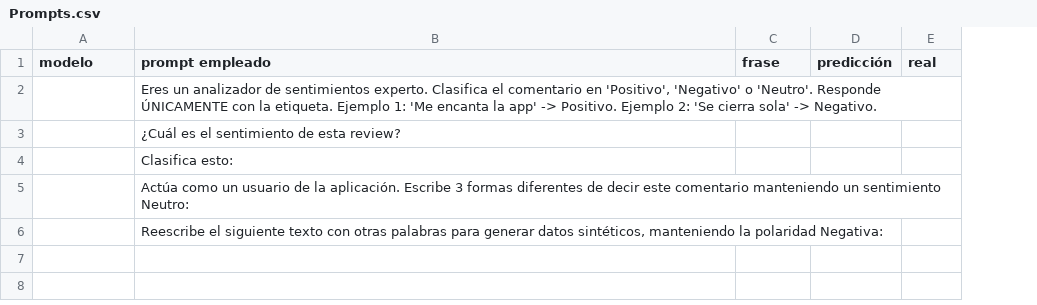
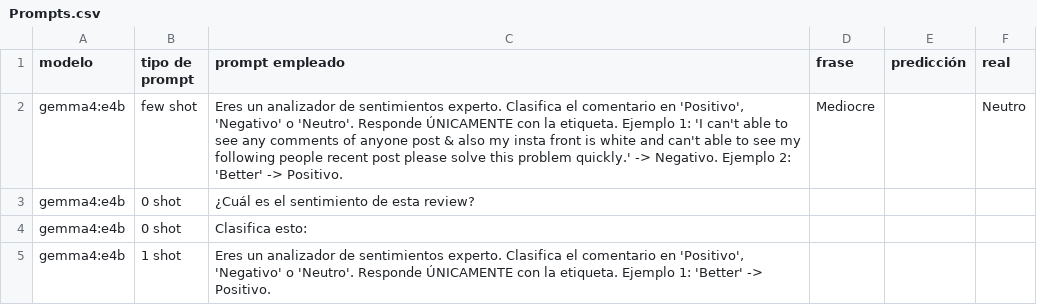
Before and after one commit to Iker-Ciordia/SAD_Plantilla, a CSV file: ficheros_csv/Prompts.csv, drawn as a sheet; removed rows and columns are numbered as before the commit, all else as after; the diff names each change by its address in the sheet, - before the commit and + after, or states it on an @@ line.

```diff
--- a/ficheros_csv/Prompts.csv
+++ b/ficheros_csv/Prompts.csv
+column B (tipo de prompt), rows 3-4: 0 shot | 0 shot
-row 2:  | Eres un analizador de sentimientos experto. Clasifica el comentario en 'Positivo', 'Negativo' o 'Neutro'. Responde ÚNICAMENTE con la etiqueta. Ejemplo 1: 'Me encanta la app' -> Positivo. Ejemplo 2: 'Se cierra sola' -> Negativo.
+row 2: gemma4:e4b | few shot | Eres un analizador de sentimientos experto. Clasifica el comentario en 'Positivo', 'Negativo' o 'Neutro'. Responde ÚNICAMENTE con la etiqueta. Ejemplo 1: 'I can't able to see any comments of anyone post & also my insta front is white and can't able to see my following people recent post please solve this problem quickly.' -> Negativo. Ejemplo 2: 'Better' -> Positivo. | Mediocre |  | Neutro
-A3:A4 (modelo): (empty)
+A3:A4 (modelo): gemma4:e4b
-row 5:  | Actúa como un usuario de la aplicación. Escribe 3 formas diferentes de decir este comentario manteniendo un sentimiento Neutro:
-row 6:  | Reescribe el siguiente texto con otras palabras para generar datos sintéticos, manteniendo la polaridad Negativa:
+row 5: gemma4:e4b | 1 shot | Eres un analizador de sentimientos experto. Clasifica el comentario en 'Positivo', 'Negativo' o 'Neutro'. Responde ÚNICAMENTE con la etiqueta. Ejemplo 1: 'Better' -> Positivo.
```
Also changed, not shown: ficheros_csv/Instagram.csv, 6 other files.
